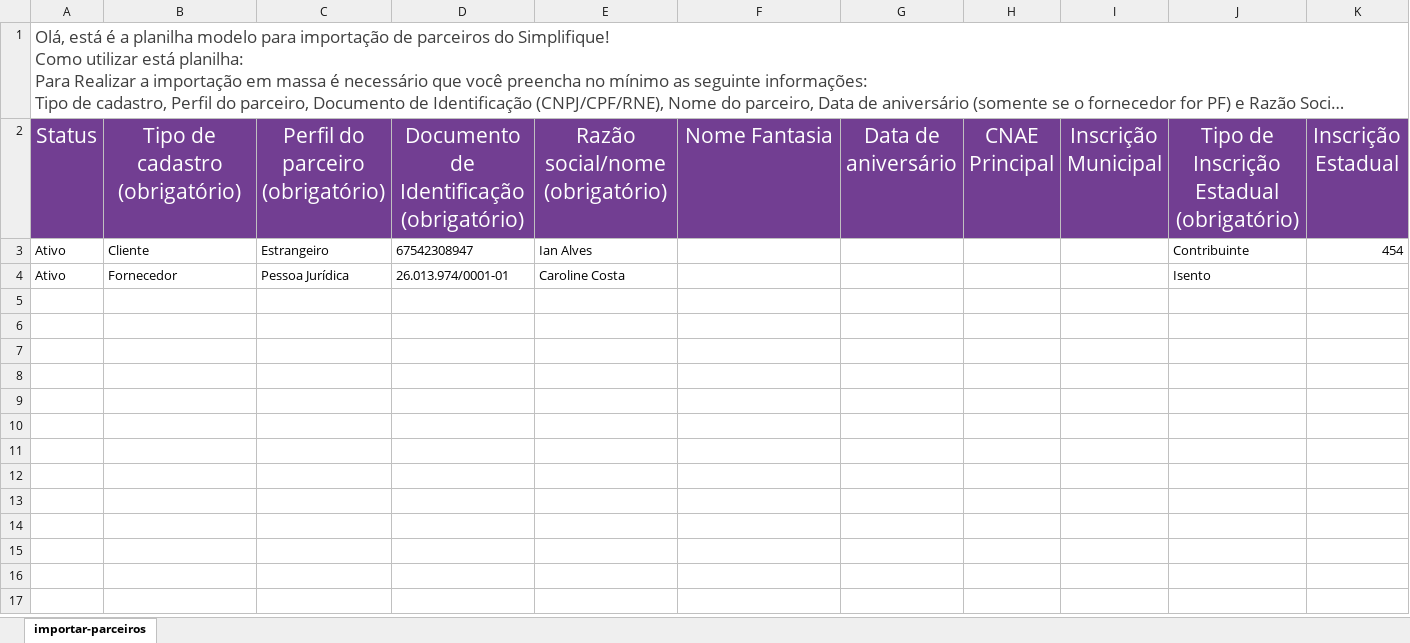
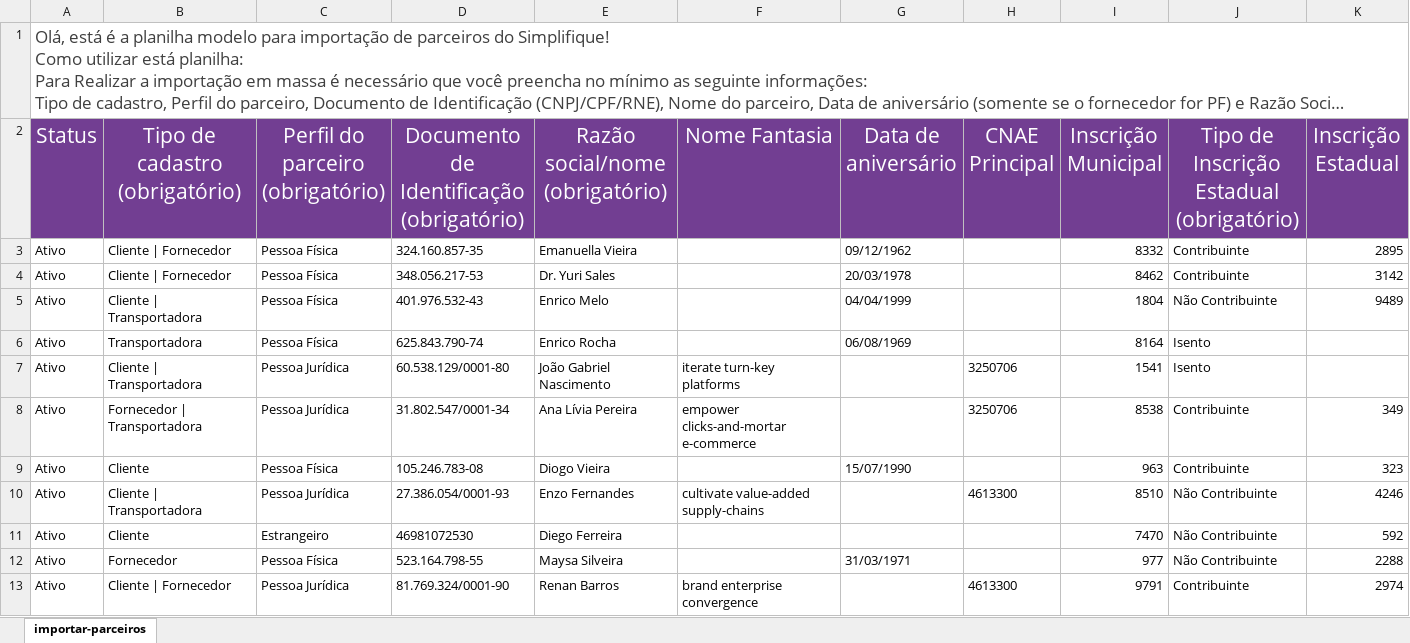
Before and after one commit to joao-vmv07/Proj-Script-Python, an Excel workbook: excel/planilhasGerada/importar-parceiros.xlsx, sheet importar-parceiros, drawn as a sheet; only a part is shown; long unchanged cells end in …; values as stored, in another font and other column widths than the file's, no borders; removed rows and columns are numbered as before the commit, all else as after; rows hold the shown columns only; the diff names each change by its address in the sheet, - before the commit and + after, or states it on an @@ line.

Commit message:
Ajustes nomes methods

```diff
--- a/excel/planilhasGerada/importar-parceiros.xlsx (sheet importar-parceiros)
+++ b/excel/planilhasGerada/importar-parceiros.xlsx (sheet importar-parceiros)
-row 3: Ativo | Cliente | Estrangeiro | 67542308947 | Ian Alves |  |  |  |  | Contribuinte | 454
-row 4: Ativo | Fornecedor | Pessoa Jurídica | 26.013.974/0001-01 | Caroline Costa |  |  |  |  | Isento
+row 3: Ativo | Cliente | Fornecedor | Pessoa Física | 324.160.857-35 | Emanuella Vieira |  | 09/12/1962 |  | 8332 | Contribuinte | 2895
+row 4: Ativo | Cliente | Fornecedor | Pessoa Física | 348.056.217-53 | Dr. Yuri Sales |  | 20/03/1978 |  | 8462 | Contribuinte | 3142
+row 5: Ativo | Cliente | Transportadora | Pessoa Física | 401.976.532-43 | Enrico Melo |  | 04/04/1999 |  | 1804 | Não Contribuinte | 9489
+row 6: Ativo | Transportadora | Pessoa Física | 625.843.790-74 | Enrico Rocha |  | 06/08/1969 |  | 8164 | Isento
+row 7: Ativo | Cliente | Transportadora | Pessoa Jurídica | 60.538.129/0001-80 | João Gabriel Nascimento | iterate turn-key platforms |  | 3250706 | 1541 | Isento
+row 8: Ativo | Fornecedor | Transportadora | Pessoa Jurídica | 31.802.547/0001-34 | Ana Lívia Pereira | empower clicks-and-mortar e-commerce |  | 3250706 | 8538 | Contribuinte | 349
+row 9: Ativo | Cliente | Pessoa Física | 105.246.783-08 | Diogo Vieira |  | 15/07/1990 |  | 963 | Contribuinte | 323
+row 10: Ativo | Cliente | Transportadora | Pessoa Jurídica | 27.386.054/0001-93 | Enzo Fernandes | cultivate value-added supply-chains |  | 4613300 | 8510 | Não Contribuinte | 4246
+row 11: Ativo | Cliente | Estrangeiro | 46981072530 | Diego Ferreira |  |  |  | 7470 | Não Contribuinte | 592
+row 12: Ativo | Fornecedor | Pessoa Física | 523.164.798-55 | Maysa Silveira |  | 31/03/1971 |  | 977 | Não Contribuinte | 2288
+row 13: Ativo | Cliente | Fornecedor | Pessoa Jurídica | 81.769.324/0001-90 | Renan Barros | brand enterprise convergence |  | 4613300 | 9791 | Contribuinte | 2974
```
Also changed, not shown: excel/planilhasGerada/importar-produtos.xlsx, 7 other files.
